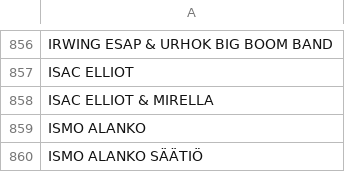
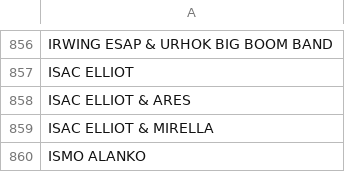
Before and after one commit to TavernaEskolanmaki/Taverna, a CSV file: artisti.csv, drawn as a sheet; only a part is shown, gaps mark what is left out; the shorter side is filled out with more unchanged rows; the diff names each change by its address in the sheet, - before the commit and + after, or states it on an @@ line.

Commit message:
Update artisti.csv
Lisätty artisti: ISAC ELLIOT & ARES Tavernan artisti.csv tidostoon. poy / 2.9.2026

```diff
--- a/artisti.csv
+++ b/artisti.csv
+row 858: ISAC ELLIOT & ARES
```
